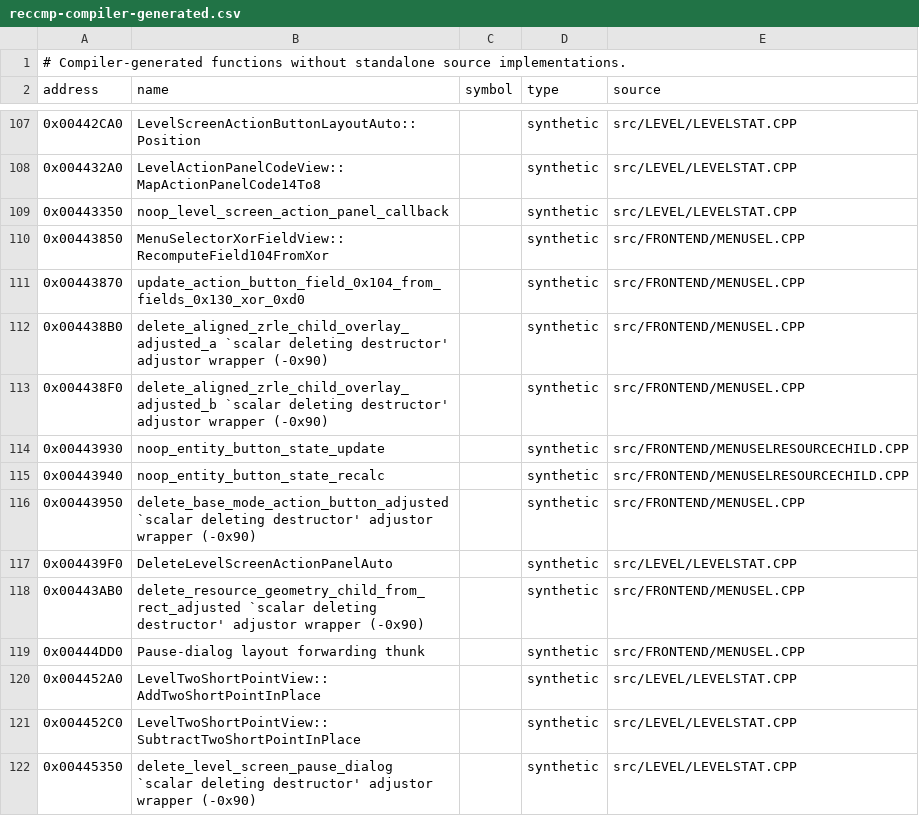
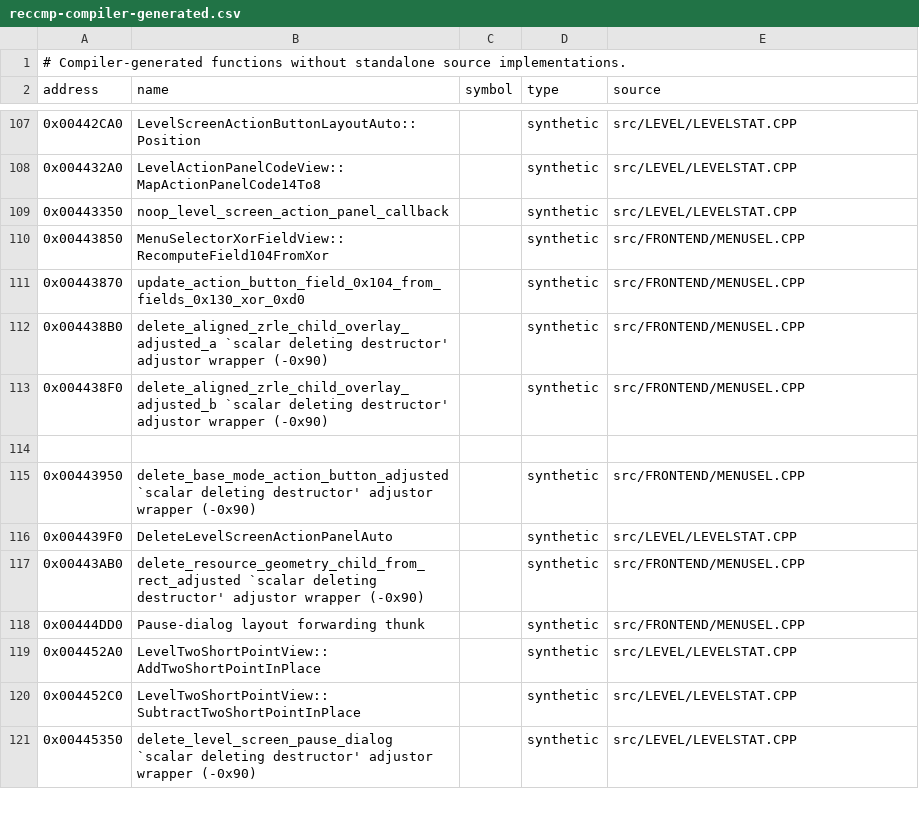
Before and after one commit to vonhoff/lemball-decomp, a CSV file: data/reccmp-compiler-generated.csv, drawn as a sheet; only a part is shown, gaps mark what is left out; the diff names each change by its address in the sheet, - before the commit and + after, or states it on an @@ line.

Commit message:
Restore level screen state ownership

```diff
--- a/data/reccmp-compiler-generated.csv
+++ b/data/reccmp-compiler-generated.csv
-row 114: 0x00443930 | noop_entity_button_state_update |  | synthetic | src/FRONTEND/MENUSELRESOURCECHILD.CPP
+row 114: (empty)
-row 115: 0x00443940 | noop_entity_button_state_recalc |  | synthetic | src/FRONTEND/MENUSELRESOURCECHILD.CPP
```
Also changed, not shown: 2 other files.
